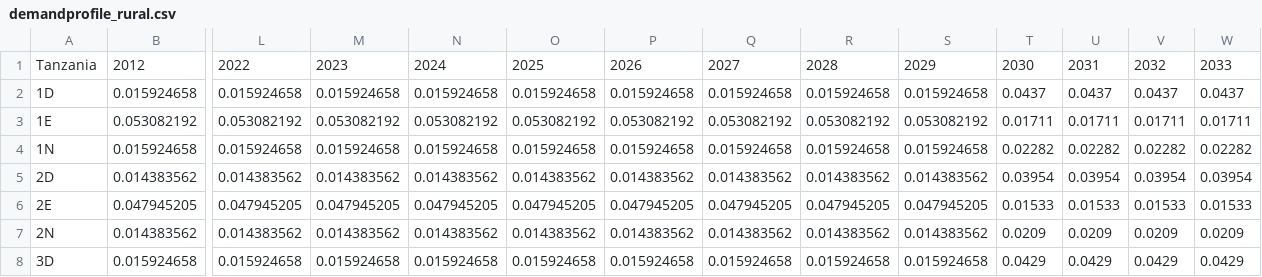
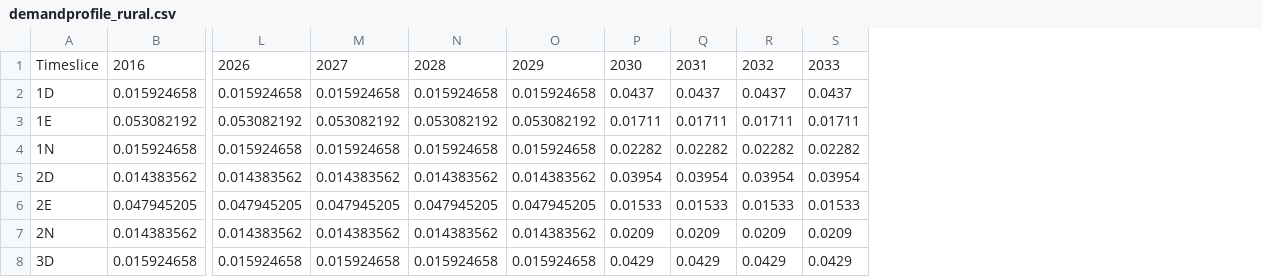
Before and after one commit to KTH-dESA/GEOSeMOSYS_Kenya, a CSV file: src/run/data/demandprofile_rural.csv, drawn as a sheet; only a part is shown, gaps mark what is left out; removed rows and columns are numbered as before the commit, all else as after; rows hold the shown columns only; the diff names each change by its address in the sheet, - before the commit and + after, or states it on an @@ line.

Commit message:
updated data files for run1

```diff
--- a/src/run/data/demandprofile_rural.csv
+++ b/src/run/data/demandprofile_rural.csv
-column P, rows 2-8: 0.015924658 | 0.053082192 | 0.015924658 | 0.014383562 | 0.047945205 | 0.014383562 | 0.015924658
-column Q, rows 2-8: 0.015924658 | 0.053082192 | 0.015924658 | 0.014383562 | 0.047945205 | 0.014383562 | 0.015924658
-column R, rows 2-8: 0.015924658 | 0.053082192 | 0.015924658 | 0.014383562 | 0.047945205 | 0.014383562 | 0.015924658
-column S, rows 2-8: 0.015924658 | 0.053082192 | 0.015924658 | 0.014383562 | 0.047945205 | 0.014383562 | 0.015924658
-row 1: Tanzania | 2012 | 2022 | 2023 | 2024 | 2025 | 2026 | 2027 | 2028 | 2029 | 2030 | 2031 | 2032 | 2033
+row 1: Timeslice | 2016 | 2026 | 2027 | 2028 | 2029 | 2030 | 2031 | 2032 | 2033
```
Also changed, not shown: src/run/data/demandprofile.csv, 6 other files.
